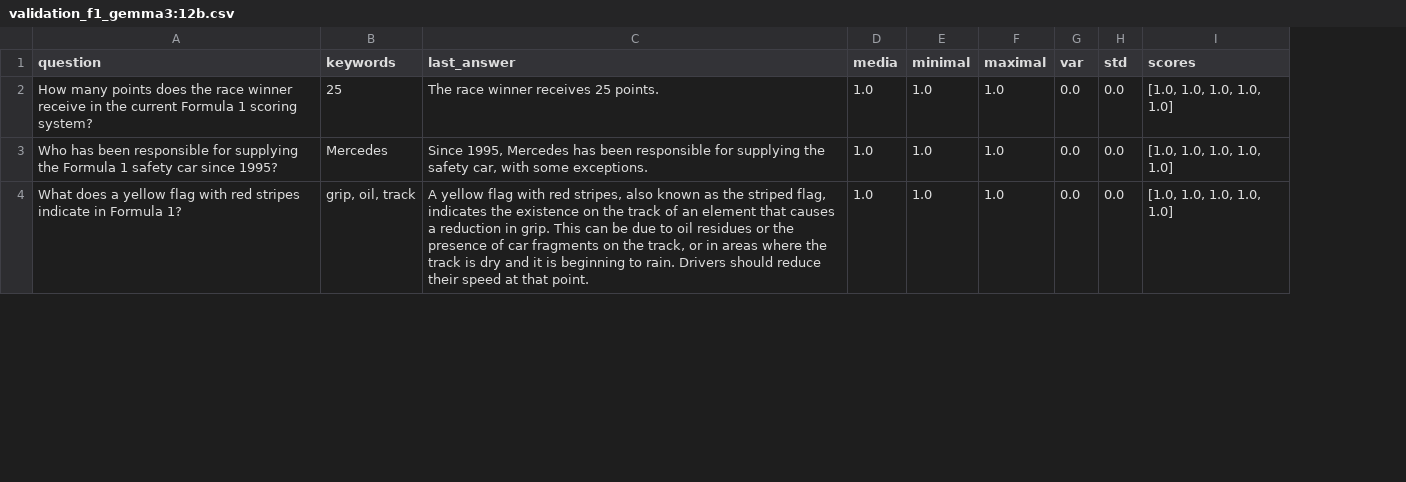
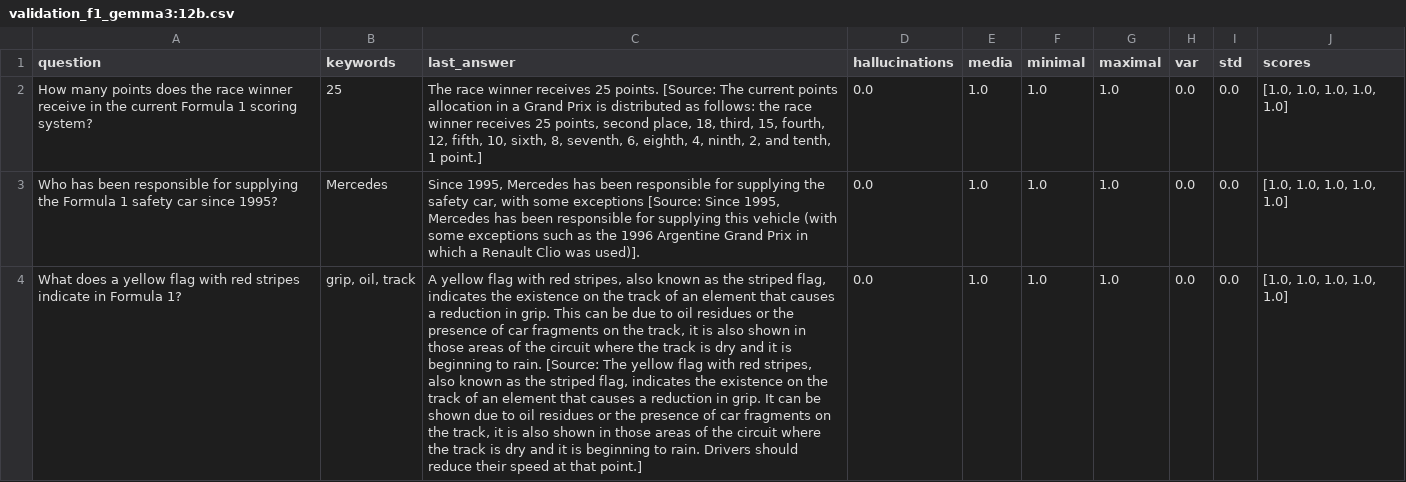
Before and after one commit to danielof26/practicas-ia, a CSV file: docs/results/f1/validation_f1_gemma3:12b.csv, drawn as a sheet; only a part is shown; the diff covers the shown part only; the diff names each change by its address in the sheet, - before the commit and + after, or states it on an @@ line.

```diff
--- a/docs/results/f1/validation_f1_gemma3:12b.csv
+++ b/docs/results/f1/validation_f1_gemma3:12b.csv
+column D (hallucinations), rows 2-4: all 0.0
-C2 (last_answer): …25 points.
+C2 (last_answer): …25 points. [Source: The current points allocation in a Grand Prix is distributed as follows: the race winner receives 25 points, second place, 18, third, 15, fourth, 12, fifth, 10, sixth, 8, seventh, 6, eighth, 4, ninth, 2, and tenth, 1 point.]
-C3 (last_answer): …with some exceptions.
+C3 (last_answer): …with some exceptions [Source: Since 1995, Mercedes has been responsible for supplying this vehicle (with some exceptions such as the 1996 Argentine Grand Prix in which a Renault Clio was used)].
-C4 (last_answer): …the track, or in areas where the track is dry and it is beginning to rain. Drivers should reduce their speed at that point.
+C4 (last_answer): …the track, it is also shown in those areas of the circuit where the track is dry and it is beginning to rain. [Source: The yellow flag with red stripes, also known as the striped flag, indicates the existence on the track of an element that causes a reduction in grip. It can be shown due to oil residues or the presence of car fragments on the track, it is also shown in those areas of the circuit where the track is dry and it is beginning to rain. Drivers should reduce their speed at that point.]
```
Also changed, not shown: 7 edited cells elsewhere in this file, docs/results/f1/validation_f1_llama3.1:8b.csv, 6 other files.
